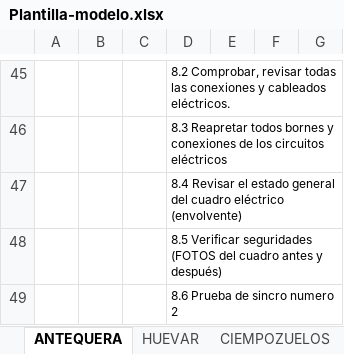
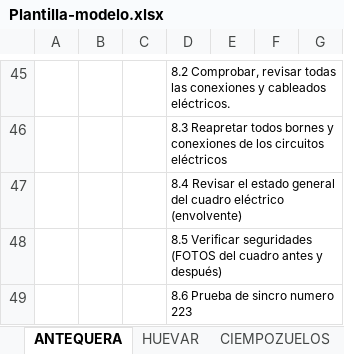
Before and after one commit to GtmTotal/Practica, an Excel workbook: apiService/Plantilla-modelo.xlsx, sheet ANTEQUERA, drawn as a sheet; only a part is shown, gaps mark what is left out; values as stored, in another font and other column widths than the file's, no borders; the diff names each change by its address in the sheet, - before the commit and + after, or states it on an @@ line.

Commit message:
Primera prueba de mejora de sincro

```diff
--- a/apiService/Plantilla-modelo.xlsx (sheet ANTEQUERA)
+++ b/apiService/Plantilla-modelo.xlsx (sheet ANTEQUERA)
-D49: 8.6 Prueba de sincro numero 2
+D49: 8.6 Prueba de sincro numero 223
```
Also changed, not shown: 1 other file.
